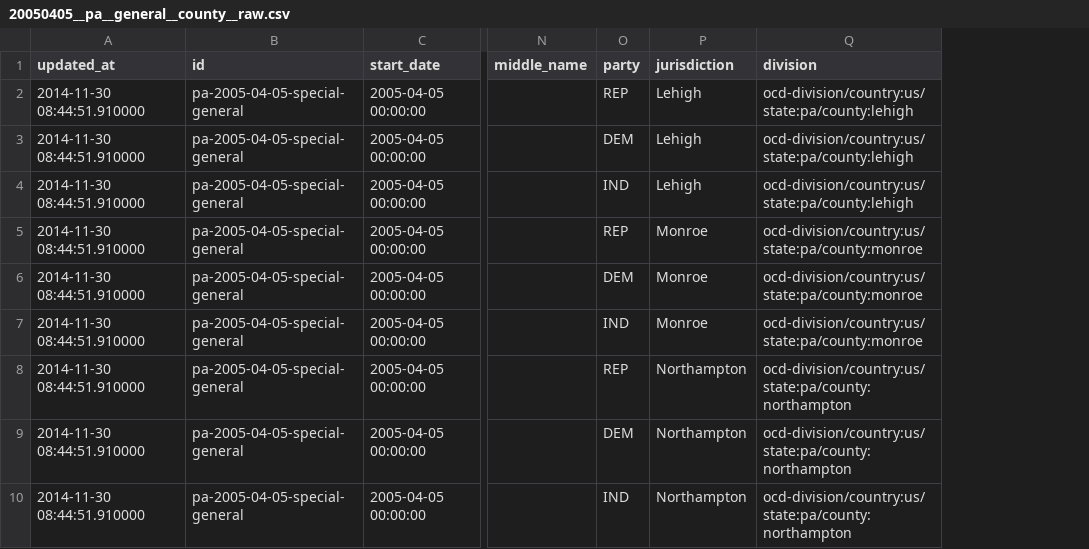
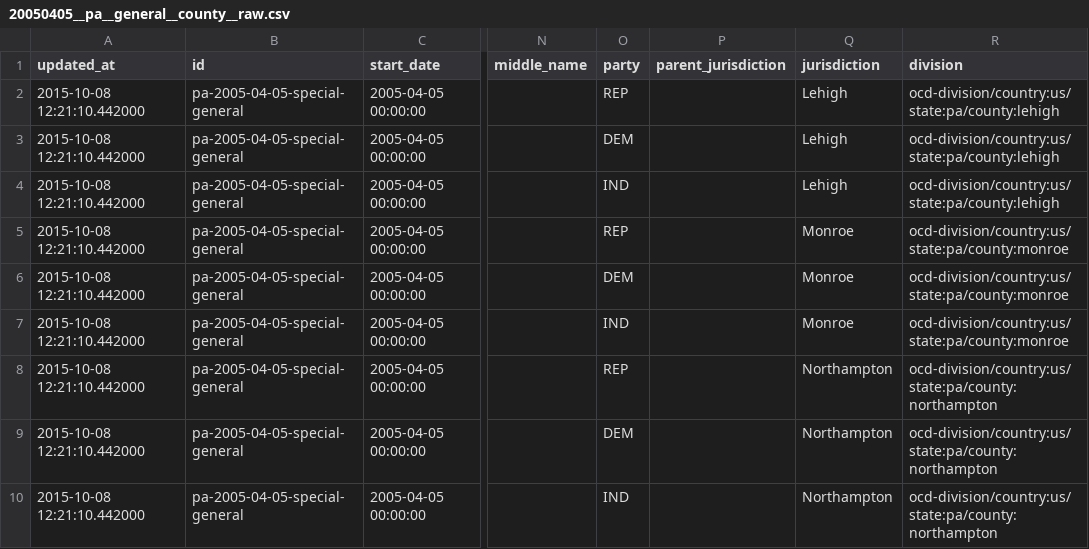
Before and after one commit to openelections/openelections-results-pa, a CSV file: raw/20050405__pa__general__county__raw.csv, drawn as a sheet; only a part is shown, gaps mark what is left out; the diff names each change by its address in the sheet, - before the commit and + after, or states it on an @@ line.

```diff
--- a/raw/20050405__pa__general__county__raw.csv
+++ b/raw/20050405__pa__general__county__raw.csv
+column P (parent_jurisdiction), empty
-A2:A10 (updated_at): 2014-11-30 08:44:51.910000
+A2:A10 (updated_at): 2015-10-08 12:21:10.442000
```
Also changed, not shown: raw/20010320__pa__general__county__raw.csv, raw/20031104__pa__general__county__raw.csv, 32 other files.
